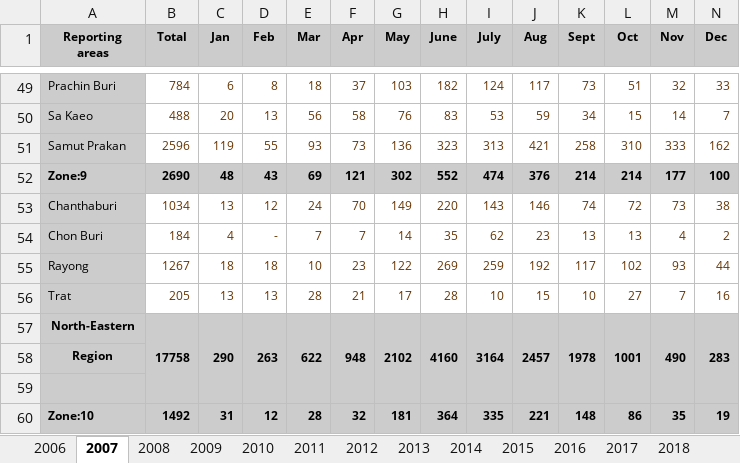
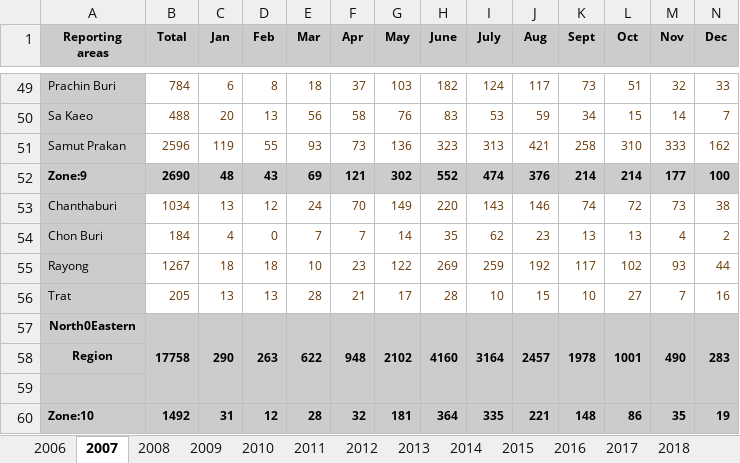
Before and after one commit to datascience-mobi-2023/topic04_team02, an Excel workbook: dengue_data.xlsx, sheet 2007, drawn as a sheet; only a part is shown, gaps mark what is left out; values as stored, in another font and other column widths than the file's, no borders; the diff covers the shown part only; the diff names each change by its address in the sheet, - before the commit and + after, or states it on an @@ line.

```diff
--- a/dengue_data.xlsx (sheet 2007)
+++ b/dengue_data.xlsx (sheet 2007)
-D54 (Feb): -
+D54 (Feb): 0
-A57 (Reporting areas): North-Eastern
+A57 (Reporting areas): North0Eastern
```
Also changed, not shown: 27 edited cells elsewhere in this sheet, sheet 2006, sheet 2009, sheet 2008.
